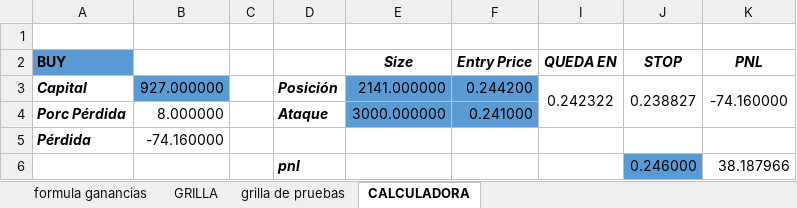
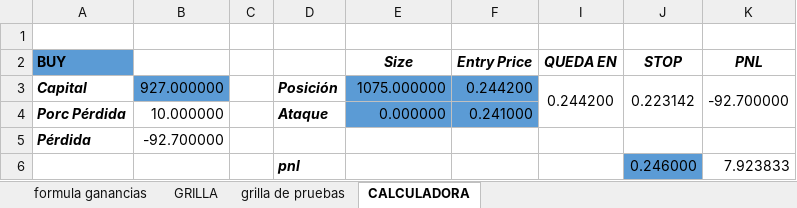
Before and after one commit to luisgomezzz/luchocrypto, an Excel workbook: old/FORMULAss.xlsx, sheet CALCULADORA, drawn as a sheet; values as stored, in another font and other column widths than the file's, no borders; the diff names each change by its address in the sheet, - before the commit and + after, or states it on an @@ line.

Commit message:
mejora excel

```diff
--- a/old/FORMULAss.xlsx (sheet CALCULADORA)
+++ b/old/FORMULAss.xlsx (sheet CALCULADORA)
-E3 (Size): 2141.000000
+E3 (Size): 1075.000000
-I3 (QUEDA EN): 0.242322
+I3 (QUEDA EN): 0.244200
-J3 (STOP): 0.238827
+J3 (STOP): 0.223142
-K3 (PNL): -74.160000
+K3 (PNL): -92.700000
-B4: 8.000000
+B4: 10.000000
-E4 (Size): 3000.000000
+E4 (Size): 0.000000
-B5: -74.160000
+B5: -92.700000
-K6 (PNL): 38.187966
+K6 (PNL): 7.923833
```
Also changed, not shown: hidden cells.
